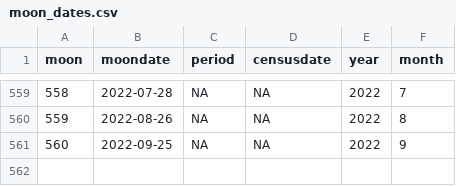
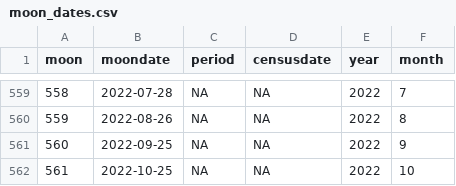
Before and after one commit to weecology/portal-forecasts, a CSV file: data/moon_dates.csv, drawn as a sheet; only a part is shown, gaps mark what is left out.

```diff
--- a/data/moon_dates.csv
+++ b/data/moon_dates.csv
@@ -561 +561,2 @@
 560,2022-09-25,NA,NA,2022,9
+561,2022-10-25,NA,NA,2022,10
```
Also changed, not shown: data/covariates.csv, 2 other files.
